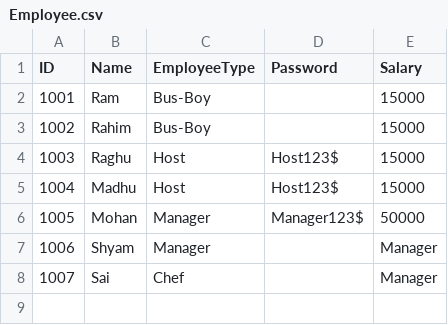
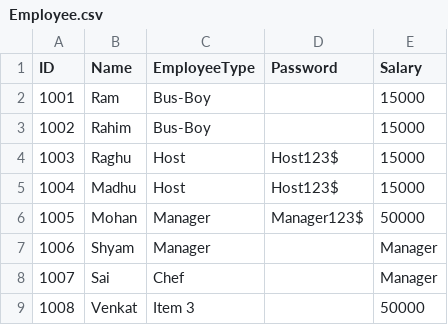
Before and after one commit to Sreeja2806/Sreeja_RestaurantManagementSystem-RMS, a CSV file: Employee.csv, drawn as a sheet; the diff names each change by its address in the sheet, - before the commit and + after, or states it on an @@ line.

```diff
--- a/Employee.csv
+++ b/Employee.csv
+row 9: 1008 | Venkat | Item 3 |  | 50000
```
Also changed, not shown: 14 other files.
